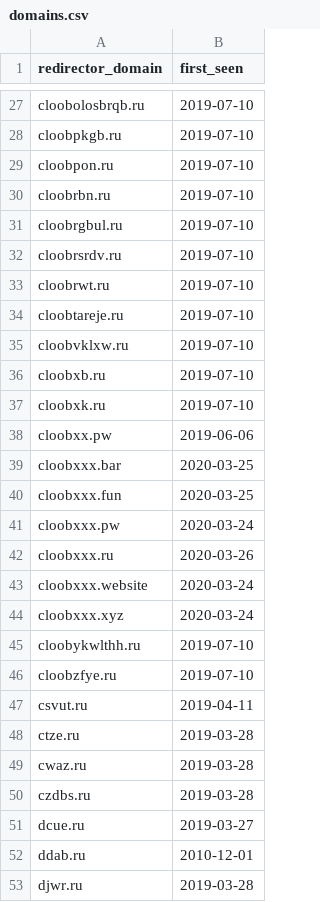
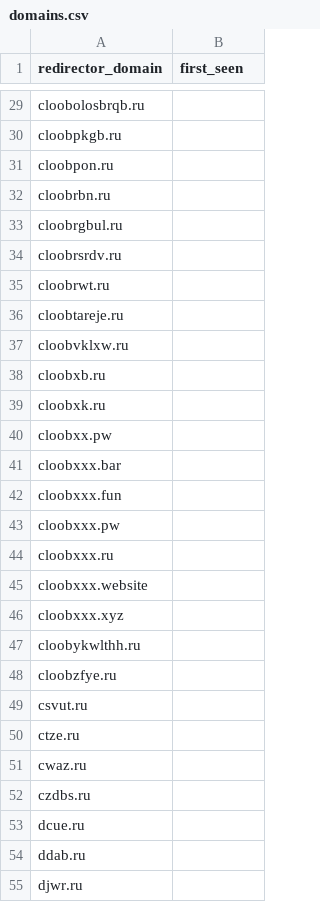
Before and after one commit to podpeople/podpeople, a CSV file: iocs/domains.csv, drawn as a sheet; only a part is shown, gaps mark what is left out; addresses are those after the commit; the diff covers the shown part only; the diff names each change by its address in the sheet, - before the commit and + after, or states it on an @@ line.

```diff
--- a/iocs/domains.csv
+++ b/iocs/domains.csv
-B29:B39 (first_seen): 2019-07-10
+B29:B39 (first_seen): (empty)
-B40 (first_seen): 2019-06-06
+B40 (first_seen): (empty)
-B41:B42 (first_seen): 2020-03-25
+B41:B42 (first_seen): (empty)
-B43 (first_seen): 2020-03-24
+B43 (first_seen): (empty)
-B44 (first_seen): 2020-03-26
+B44 (first_seen): (empty)
-B45:B46 (first_seen): 2020-03-24
+B45:B46 (first_seen): (empty)
-B47:B48 (first_seen): 2019-07-10
+B47:B48 (first_seen): (empty)
-B49 (first_seen): 2019-04-11
+B49 (first_seen): (empty)
-B50:B52 (first_seen): 2019-03-28
+B50:B52 (first_seen): (empty)
-B53 (first_seen): 2019-03-27
+B53 (first_seen): (empty)
-B54 (first_seen): 2010-12-01
+B54 (first_seen): (empty)
-B55 (first_seen): 2019-03-28
+B55 (first_seen): (empty)
```
Also changed, not shown: 31 added rows and 108 edited cells elsewhere in this file, 3 other files.
